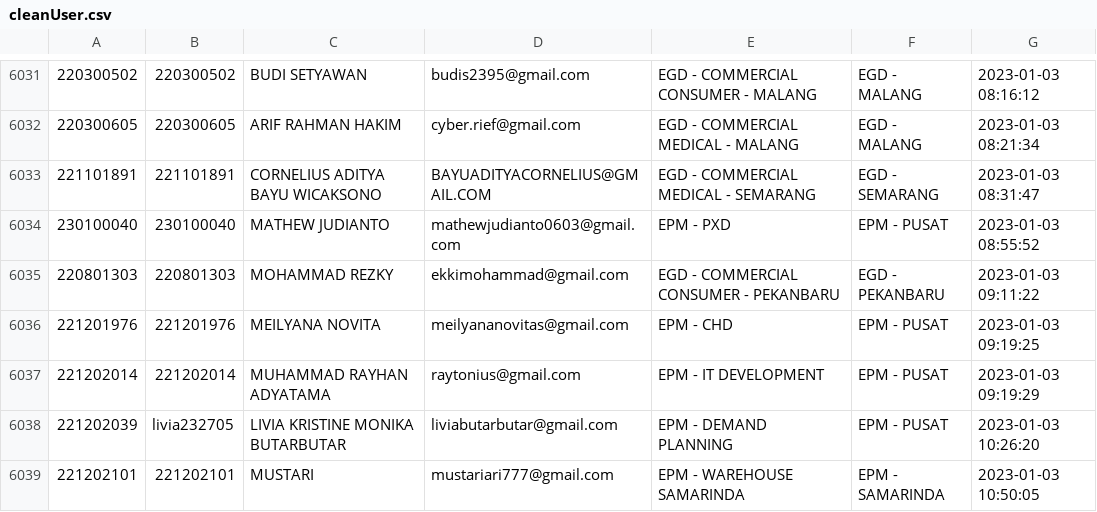
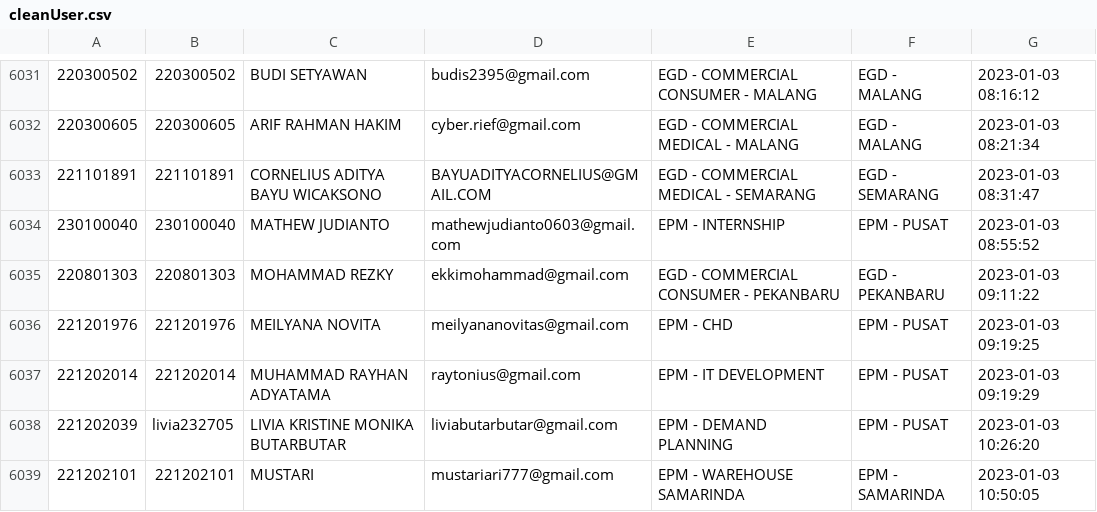
Before and after one commit to mjudianto/myplanet_PHP_MVC, a CSV file: dataSeed/user/cleanUser.csv, drawn as a sheet; only a part is shown, gaps mark what is left out; the diff names each change by its address in the sheet, - before the commit and + after, or states it on an @@ line.

```diff
--- a/dataSeed/user/cleanUser.csv
+++ b/dataSeed/user/cleanUser.csv
-E6034: EPM - PXD
+E6034: EPM - INTERNSHIP
```
Also changed, not shown: dataSeed/user/HRIS_user.csv, 17 other files.
